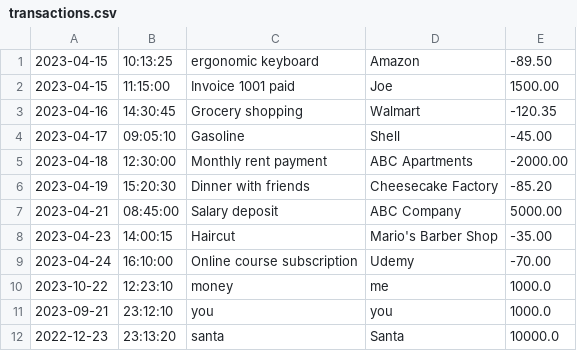
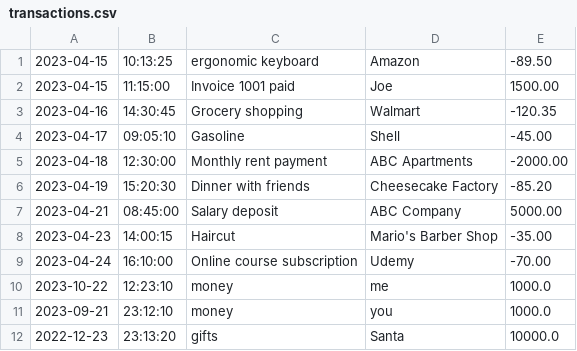
Before and after one commit to OnionWithLayers/financial-tracker, a CSV file: transactions.csv, drawn as a sheet.

Commit message:
some file changes

```diff
--- a/transactions.csv
+++ b/transactions.csv
@@ -10,3 +10,3 @@
 2023-10-22|12:23:10|money|me|1000.0
-2023-09-21|23:12:10|you|you|1000.0
-2022-12-23|23:13:20|santa|Santa|10000.0
+2023-09-21|23:12:10|money|you|1000.0
+2022-12-23|23:13:20|gifts|Santa|10000.0
```
